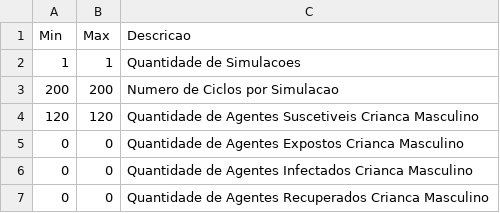
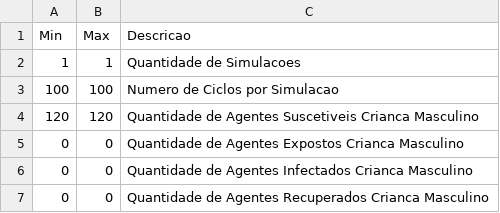
Before and after one commit to EpidemiologiaLCAS/SEIRS_64bits, a CSV file: Entradas/MonteCarlo_0/Geral.csv, drawn as a sheet; only a part is shown.

```diff
--- a/Entradas/MonteCarlo_0/Geral.csv
+++ b/Entradas/MonteCarlo_0/Geral.csv
@@ -2,3 +2,3 @@ Min;Max;Descricao
 1;1;Quantidade de Simulacoes
-200;200;Numero de Ciclos por Simulacao
+100;100;Numero de Ciclos por Simulacao
 120;120;Quantidade de Agentes Suscetiveis Crianca Masculino
```
Also changed, not shown: 6 other files.
